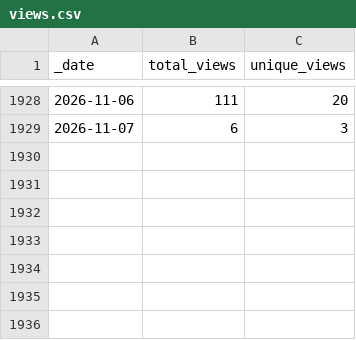
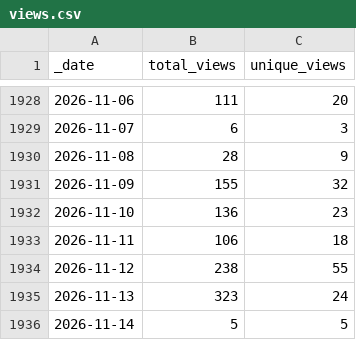
Before and after one commit to innovyze/Open-Source-Support, a CSV file: data/views.csv, drawn as a sheet; only a part is shown, gaps mark what is left out.

```diff
--- a/data/views.csv
+++ b/data/views.csv
@@ -1929 +1929,8 @@ _date,total_views,unique_views
 2026-11-07,6,3
+2026-11-08,28,9
+2026-11-09,155,32
+2026-11-10,136,23
+2026-11-11,106,18
+2026-11-12,238,55
+2026-11-13,323,24
+2026-11-14,5,5
```
Also changed, not shown: data/clones.csv.
